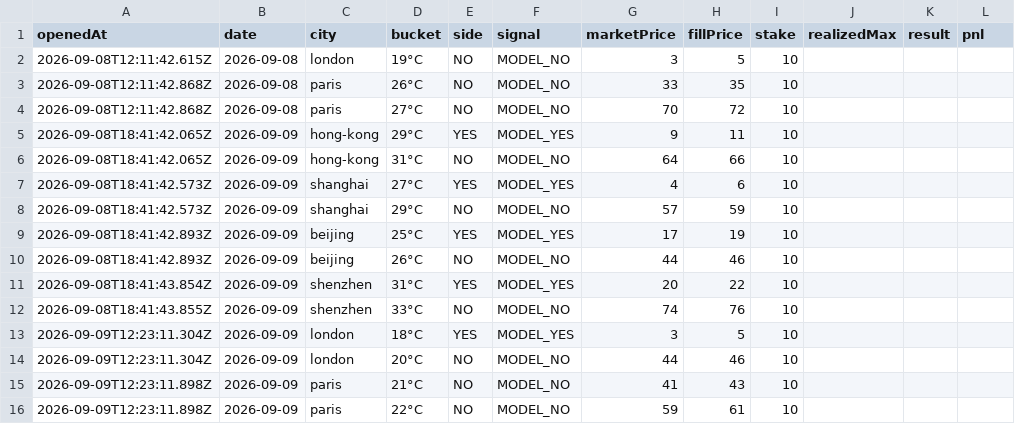
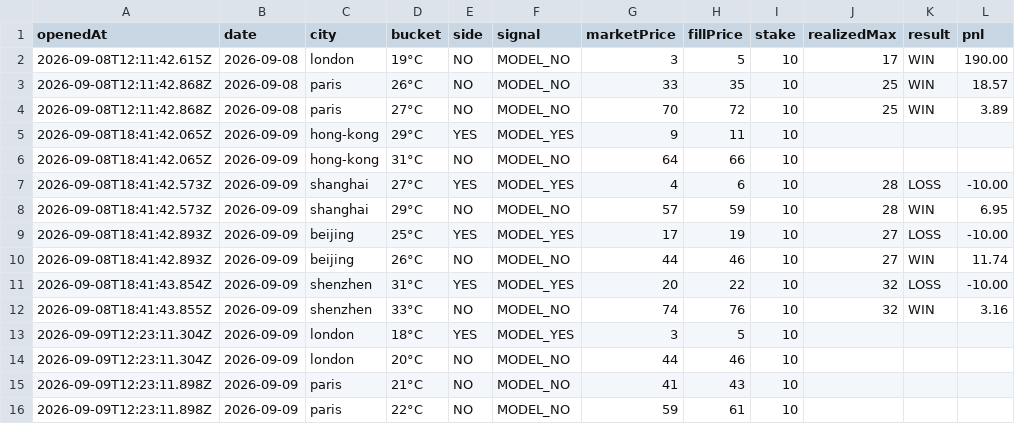
Before and after one commit to josephci/hk-weather-dashboard, a CSV file: paper_trades.csv, drawn as a sheet.

```diff
--- a/paper_trades.csv
+++ b/paper_trades.csv
@@ -1,13 +1,13 @@
 openedAt,date,city,bucket,side,signal,marketPrice,fillPrice,stake,realizedMax,result,pnl
-2026-09-08T12:11:42.615Z,2026-09-08,london,19°C,NO,MODEL_NO,3,5,10,,,
-2026-09-08T12:11:42.868Z,2026-09-08,paris,26°C,NO,MODEL_NO,33,35,10,,,
-2026-09-08T12:11:42.868Z,2026-09-08,paris,27°C,NO,MODEL_NO,70,72,10,,,
+2026-09-08T12:11:42.615Z,2026-09-08,london,19°C,NO,MODEL_NO,3,5,10,17,WIN,190.00
+2026-09-08T12:11:42.868Z,2026-09-08,paris,26°C,NO,MODEL_NO,33,35,10,25,WIN,18.57
+2026-09-08T12:11:42.868Z,2026-09-08,paris,27°C,NO,MODEL_NO,70,72,10,25,WIN,3.89
 2026-09-08T18:41:42.065Z,2026-09-09,hong-kong,29°C,YES,MODEL_YES,9,11,10,,,
 2026-09-08T18:41:42.065Z,2026-09-09,hong-kong,31°C,NO,MODEL_NO,64,66,10,,,
-2026-09-08T18:41:42.573Z,2026-09-09,shanghai,27°C,YES,MODEL_YES,4,6,10,,,
-2026-09-08T18:41:42.573Z,2026-09-09,shanghai,29°C,NO,MODEL_NO,57,59,10,,,
-2026-09-08T18:41:42.893Z,2026-09-09,beijing,25°C,YES,MODEL_YES,17,19,10,,,
-2026-09-08T18:41:42.893Z,2026-09-09,beijing,26°C,NO,MODEL_NO,44,46,10,,,
-2026-09-08T18:41:43.854Z,2026-09-09,shenzhen,31°C,YES,MODEL_YES,20,22,10,,,
-2026-09-08T18:41:43.855Z,2026-09-09,shenzhen,33°C,NO,MODEL_NO,74,76,10,,,
+2026-09-08T18:41:42.573Z,2026-09-09,shanghai,27°C,YES,MODEL_YES,4,6,10,28,LOSS,-10.00
+2026-09-08T18:41:42.573Z,2026-09-09,shanghai,29°C,NO,MODEL_NO,57,59,10,28,WIN,6.95
+2026-09-08T18:41:42.893Z,2026-09-09,beijing,25°C,YES,MODEL_YES,17,19,10,27,LOSS,-10.00
+2026-09-08T18:41:42.893Z,2026-09-09,beijing,26°C,NO,MODEL_NO,44,46,10,27,WIN,11.74
+2026-09-08T18:41:43.854Z,2026-09-09,shenzhen,31°C,YES,MODEL_YES,20,22,10,32,LOSS,-10.00
+2026-09-08T18:41:43.855Z,2026-09-09,shenzhen,33°C,NO,MODEL_NO,74,76,10,32,WIN,3.16
 2026-09-09T12:23:11.304Z,2026-09-09,london,18°C,YES,MODEL_YES,3,5,10,,,
```
